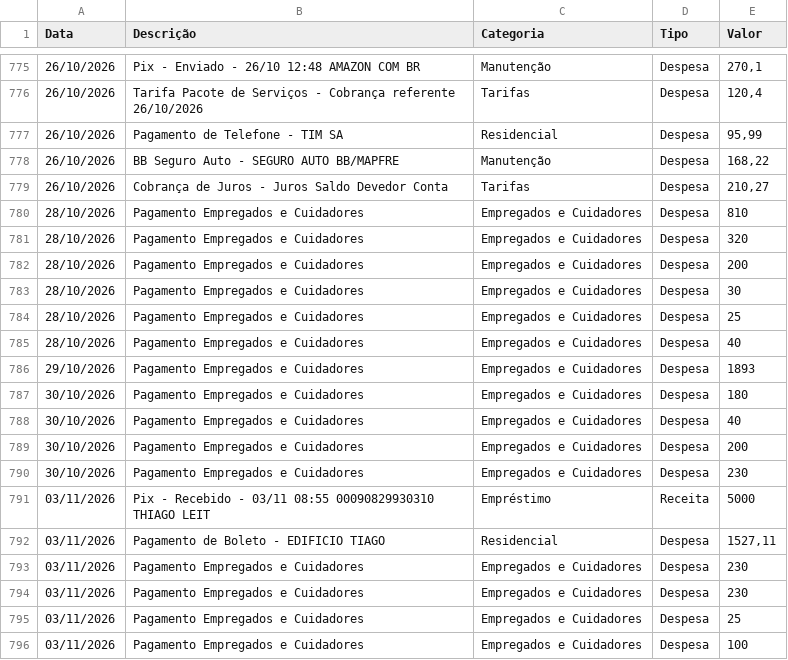
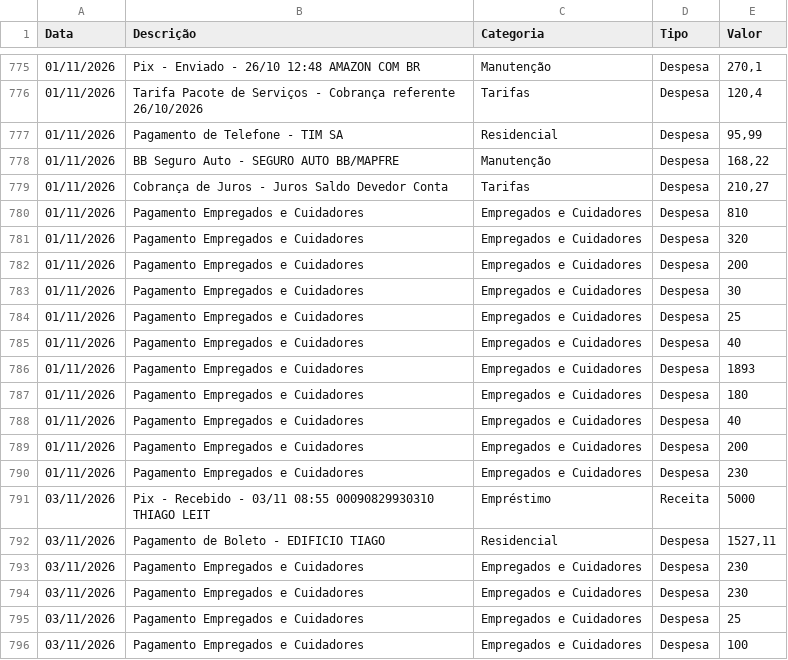
Before and after one commit to tsilva1982/teste, a CSV file: prestacao_contas/lancamentos.csv, drawn as a sheet; only a part is shown, gaps mark what is left out; the diff covers the shown part only.

```diff
--- a/prestacao_contas/lancamentos.csv
+++ b/prestacao_contas/lancamentos.csv
@@ -775,17 +775,17 @@ Data;Descrição;Categoria;Tipo;Valor
-26/10/2026;Pix - Enviado - 26/10 12:48 AMAZON COM BR;Manutenção;Despesa;270,1
-26/10/2026;Tarifa Pacote de Serviços - Cobrança referente 26/10/2026;Tarifas;Despesa;120,4
-26/10/2026;Pagamento de Telefone - TIM SA;Residencial;Despesa;95,99
-26/10/2026;BB Seguro Auto - SEGURO AUTO BB/MAPFRE;Manutenção;Despesa;168,22
-26/10/2026;Cobrança de Juros - Juros Saldo Devedor Conta;Tarifas;Despesa;210,27
-28/10/2026;Pagamento Empregados e Cuidadores;Empregados e Cuidadores;Despesa;810
-28/10/2026;Pagamento Empregados e Cuidadores;Empregados e Cuidadores;Despesa;320
-28/10/2026;Pagamento Empregados e Cuidadores;Empregados e Cuidadores;Despesa;200
-28/10/2026;Pagamento Empregados e Cuidadores;Empregados e Cuidadores;Despesa;30
-28/10/2026;Pagamento Empregados e Cuidadores;Empregados e Cuidadores;Despesa;25
-28/10/2026;Pagamento Empregados e Cuidadores;Empregados e Cuidadores;Despesa;40
-29/10/2026;Pagamento Empregados e Cuidadores;Empregados e Cuidadores;Despesa;1893
-30/10/2026;Pagamento Empregados e Cuidadores;Empregados e Cuidadores;Despesa;180
-30/10/2026;Pagamento Empregados e Cuidadores;Empregados e Cuidadores;Despesa;40
-30/10/2026;Pagamento Empregados e Cuidadores;Empregados e Cuidadores;Despesa;200
-30/10/2026;Pagamento Empregados e Cuidadores;Empregados e Cuidadores;Despesa;230
+01/11/2026;Pix - Enviado - 26/10 12:48 AMAZON COM BR;Manutenção;Despesa;270,1
+01/11/2026;Tarifa Pacote de Serviços - Cobrança referente 26/10/2026;Tarifas;Despesa;120,4
+01/11/2026;Pagamento de Telefone - TIM SA;Residencial;Despesa;95,99
+01/11/2026;BB Seguro Auto - SEGURO AUTO BB/MAPFRE;Manutenção;Despesa;168,22
+01/11/2026;Cobrança de Juros - Juros Saldo Devedor Conta;Tarifas;Despesa;210,27
+01/11/2026;Pagamento Empregados e Cuidadores;Empregados e Cuidadores;Despesa;810
+01/11/2026;Pagamento Empregados e Cuidadores;Empregados e Cuidadores;Despesa;320
+01/11/2026;Pagamento Empregados e Cuidadores;Empregados e Cuidadores;Despesa;200
+01/11/2026;Pagamento Empregados e Cuidadores;Empregados e Cuidadores;Despesa;30
+01/11/2026;Pagamento Empregados e Cuidadores;Empregados e Cuidadores;Despesa;25
+01/11/2026;Pagamento Empregados e Cuidadores;Empregados e Cuidadores;Despesa;40
+01/11/2026;Pagamento Empregados e Cuidadores;Empregados e Cuidadores;Despesa;1893
+01/11/2026;Pagamento Empregados e Cuidadores;Empregados e Cuidadores;Despesa;180
+01/11/2026;Pagamento Empregados e Cuidadores;Empregados e Cuidadores;Despesa;40
+01/11/2026;Pagamento Empregados e Cuidadores;Empregados e Cuidadores;Despesa;200
+01/11/2026;Pagamento Empregados e Cuidadores;Empregados e Cuidadores;Despesa;230
 03/11/2026;Pix - Recebido - 03/11 08:55 00090829930310 THIAGO LEIT;Empréstimo;Receita;5000
```
Also changed, not shown: 27 edited cells elsewhere in this file.
